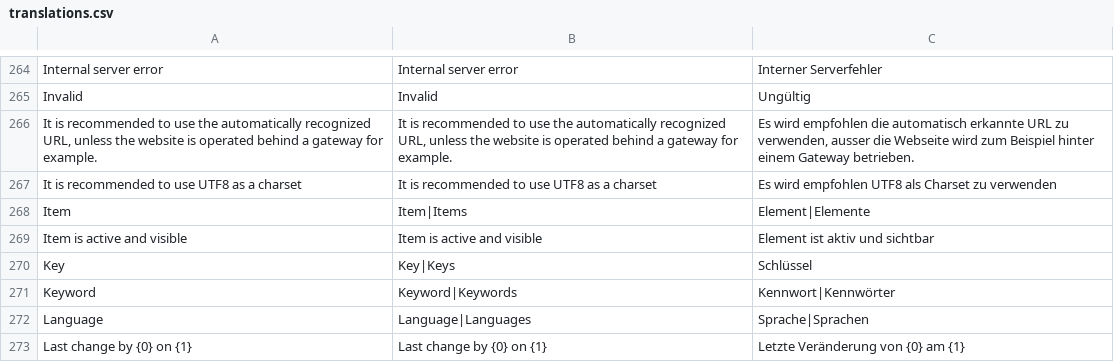
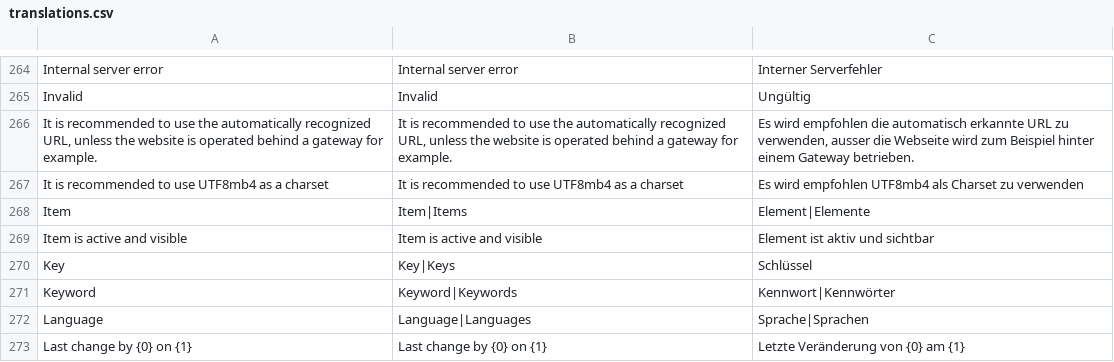
Before and after one commit to rahulyhg/Neoflow-CMS, a CSV file: application/i18n/translations.csv, drawn as a sheet; only a part is shown, gaps mark what is left out.

```diff
--- a/application/i18n/translations.csv
+++ b/application/i18n/translations.csv
@@ -266,3 +266,3 @@ Invalid;Invalid;Ungültig
 It is recommended to use the automatically recognized URL, unless the website is operated behind a gateway for example.;It is recommended to use the automatically recognized URL, unless the website is operated behind a gateway for example.;Es wird empfohlen die automatisch erkannte URL zu verwenden, ausser die Webseite wird zum Beispiel hinter einem Gateway betrieben.
-It is recommended to use UTF8 as a charset;It is recommended to use UTF8 as a charset;Es wird empfohlen UTF8 als Charset zu verwenden
+It is recommended to use UTF8mb4 as a charset;It is recommended to use UTF8mb4 as a charset;Es wird empfohlen UTF8mb4 als Charset zu verwenden
 Item;Item|Items;Element|Elemente
```
Also changed, not shown: 23 other files.
